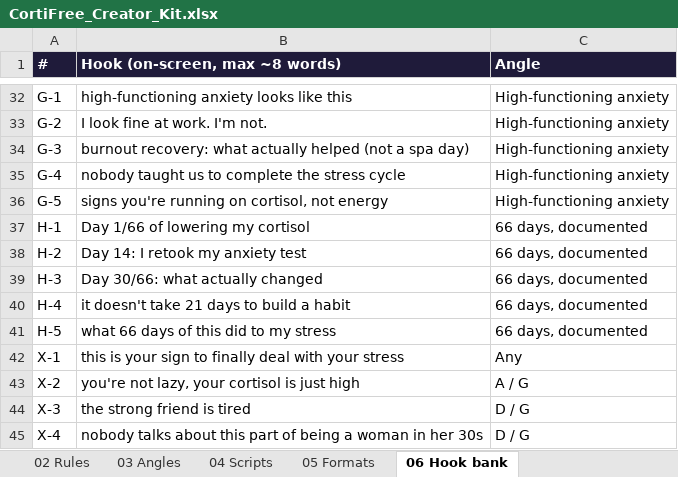
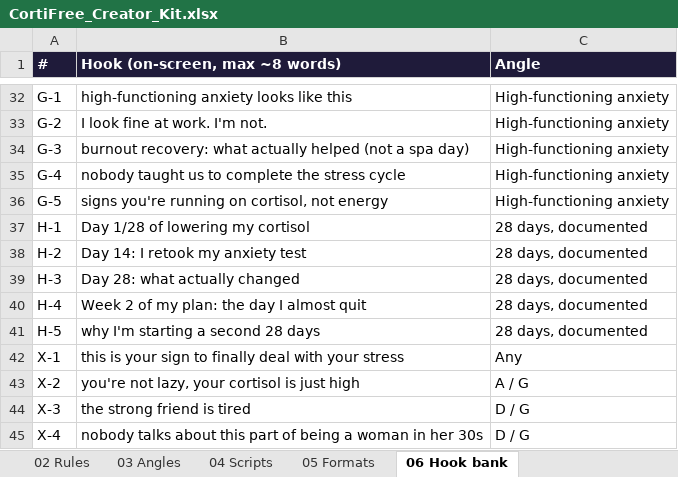
Before and after one commit to 888jos/CortiFree, an Excel workbook: marketing/CortiFree_Creator_Kit.xlsx, sheet 06 Hook bank, drawn as a sheet; only a part is shown, gaps mark what is left out; values as stored, in another font and other column widths than the file's, no borders; the diff names each change by its address in the sheet, - before the commit and + after, or states it on an @@ line.

```diff
--- a/marketing/CortiFree_Creator_Kit.xlsx (sheet 06 Hook bank)
+++ b/marketing/CortiFree_Creator_Kit.xlsx (sheet 06 Hook bank)
-B37 (Hook (on-screen, max ~8 words)): Day 1/66 of lowering my cortisol
+B37 (Hook (on-screen, max ~8 words)): Day 1/28 of lowering my cortisol
-C37:C41 (Angle): 66 days, documented
+C37:C41 (Angle): 28 days, documented
-B39 (Hook (on-screen, max ~8 words)): Day 30/66: what actually changed
+B39 (Hook (on-screen, max ~8 words)): Day 28: what actually changed
-B40 (Hook (on-screen, max ~8 words)): it doesn't take 21 days to build a habit
+B40 (Hook (on-screen, max ~8 words)): Week 2 of my plan: the day I almost quit
-B41 (Hook (on-screen, max ~8 words)): what 66 days of this did to my stress
+B41 (Hook (on-screen, max ~8 words)): why I'm starting a second 28 days
```
Also changed, not shown: sheet 04 Scripts, sheet 03 Angles, sheet 07 App screens to film, sheet 01 Tone & style, sheet 05 Formats, sheet 00 Start here, other sheet tabs, marketing/CortiFree_UGC_Ops_INTERNAL.xlsx.
